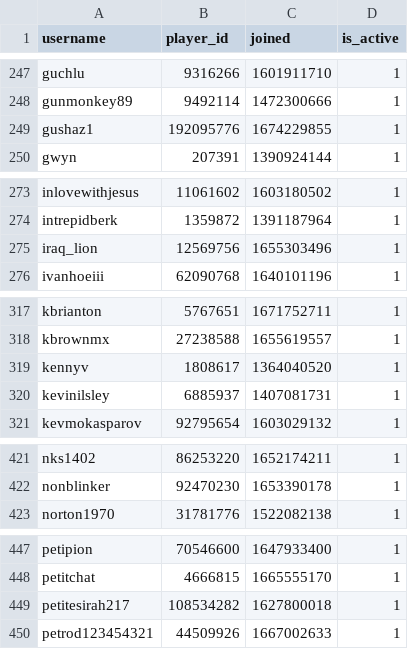
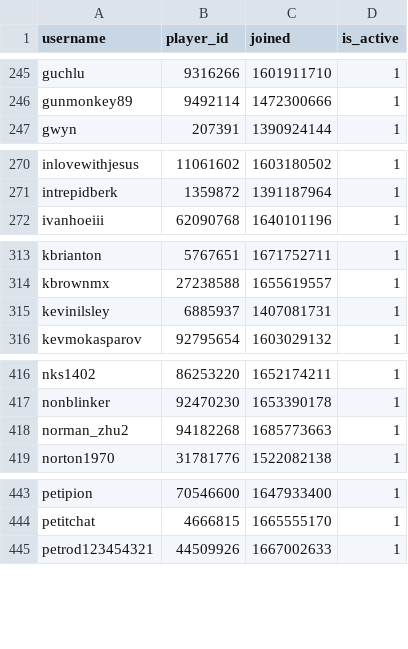
Before and after one commit to Sootopolis/chess-club-admin-system, a CSV file: csv_files/the-great-british-empire/members.csv, drawn as a sheet; only a part is shown, gaps mark what is left out; the diff covers the shown part only.

```diff
--- a/csv_files/the-great-british-empire/members.csv
+++ b/csv_files/the-great-british-empire/members.csv
@@ -248,3 +246,2 @@ guchlu,9316266,1601911710,1
 gunmonkey89,9492114,1472300666,1
-gushaz1,192095776,1674229855,1
 gwyn,207391,1390924144,1
@@ -274,3 +271,2 @@ inlovewithjesus,11061602,1603180502,1
 intrepidberk,1359872,1391187964,1
-iraq_lion,12569756,1655303496,1
 ivanhoeiii,62090768,1640101196,1
@@ -318,3 +314,2 @@ kbrianton,5767651,1671752711,1
 kbrownmx,27238588,1655619557,1
-kennyv,1808617,1364040520,1
 kevinilsley,6885937,1407081731,1
@@ -422,2 +417,3 @@ nks1402,86253220,1652174211,1
 nonblinker,92470230,1653390178,1
+norman_zhu2,94182268,1685773663,1
 norton1970,31781776,1522082138,1
@@ -448,3 +444,2 @@ petipion,70546600,1647933400,1
 petitchat,4666815,1665555170,1
-petitesirah217,108534282,1627800018,1
 petrod123454321,44509926,1667002633,1
```
Also changed, not shown: 17 added rows and 11 removed rows elsewhere in this file.
